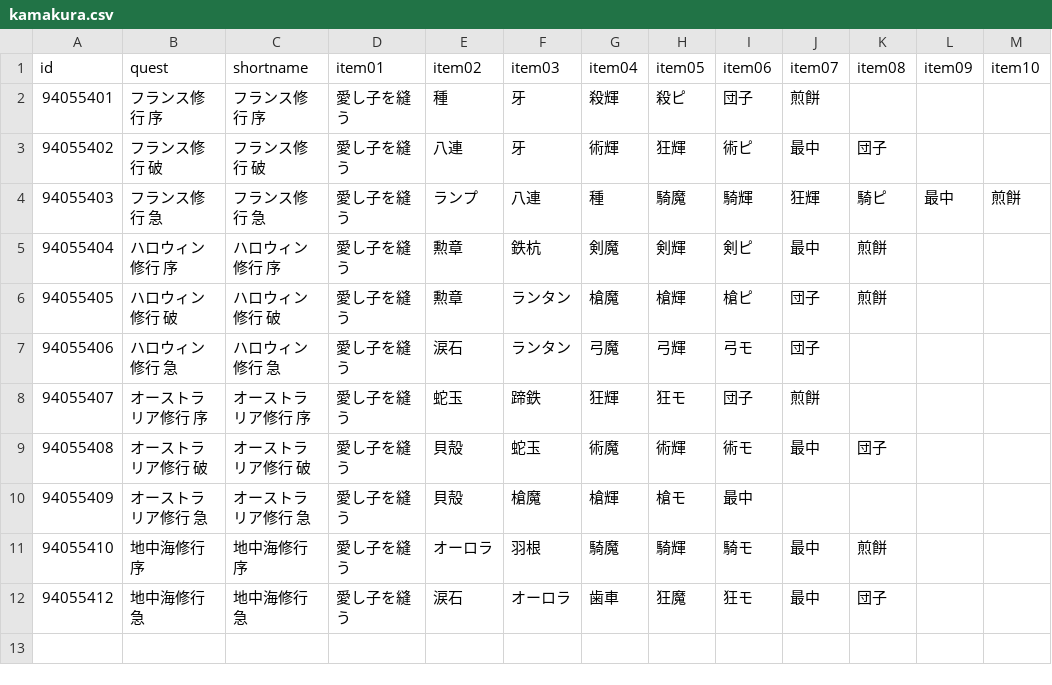
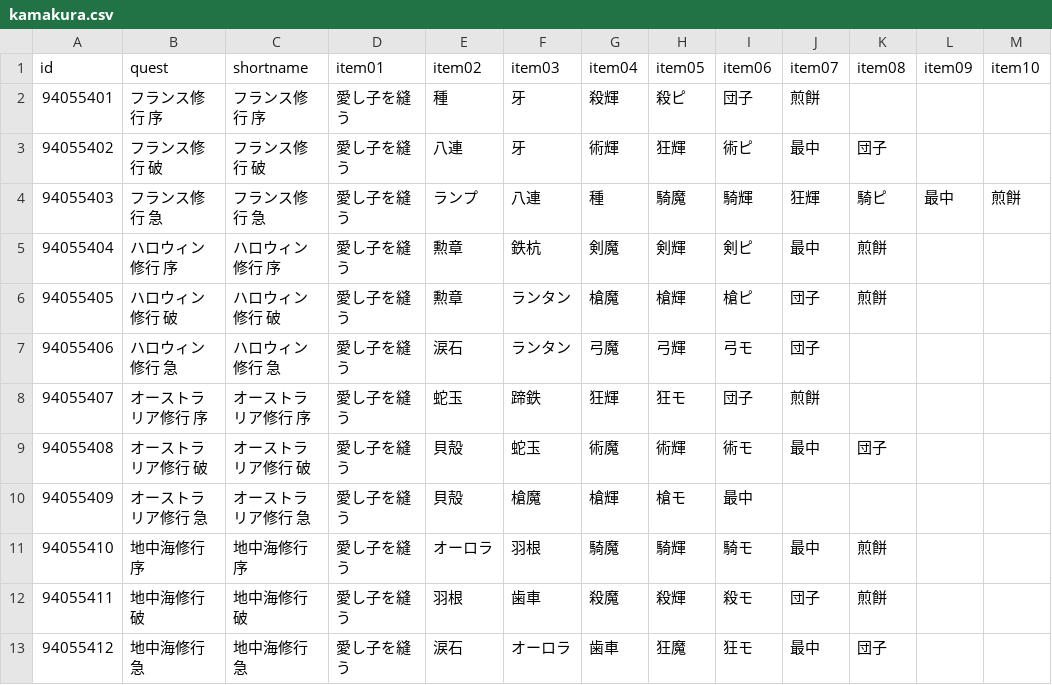
Before and after one commit to fgosc/fgoscdata, a CSV file: data/csv/kamakura.csv, drawn as a sheet.

Commit message:
Kamakura day4-2

```diff
--- a/data/csv/kamakura.csv
+++ b/data/csv/kamakura.csv
@@ -11,2 +11,3 @@ id,quest,shortname,item01,item02,item03,item04,item05,item06,item07,item08,item0
 94055410,地中海修行 序,地中海修行 序,愛し子を縫う,オーロラ,羽根,騎魔,騎輝,騎モ,最中,煎餅,,
+94055411,地中海修行 破,地中海修行 破,愛し子を縫う,羽根,歯車,殺魔,殺輝,殺モ,団子,煎餅,,
 94055412,地中海修行 急,地中海修行 急,愛し子を縫う,涙石,オーロラ,歯車,狂魔,狂モ,最中,団子,,
```
Also changed, not shown: 1 other file.
